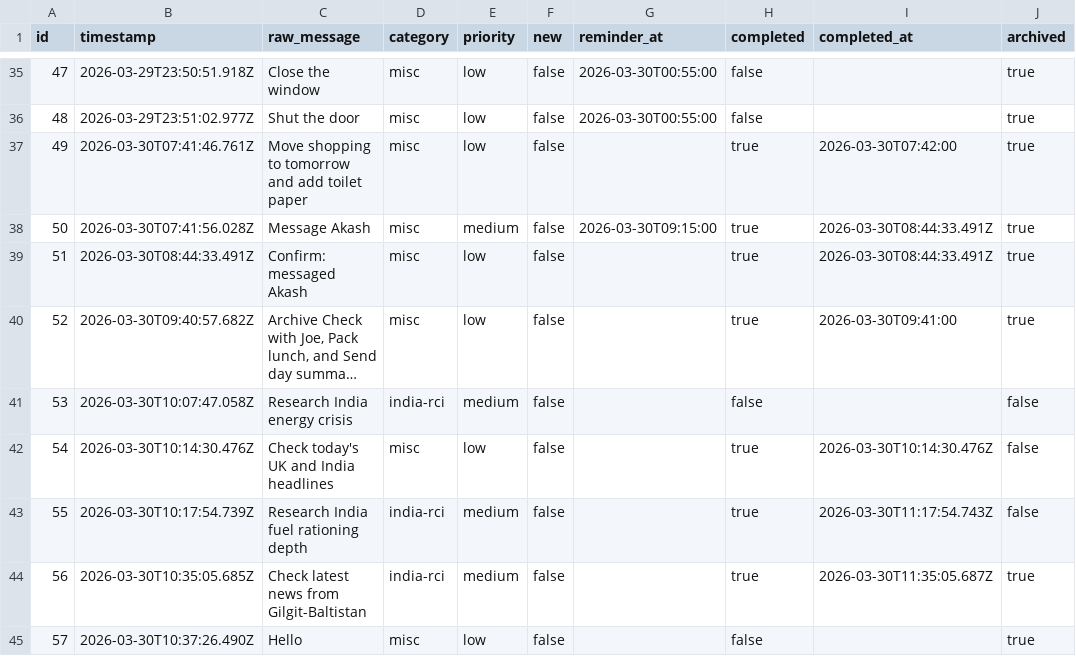
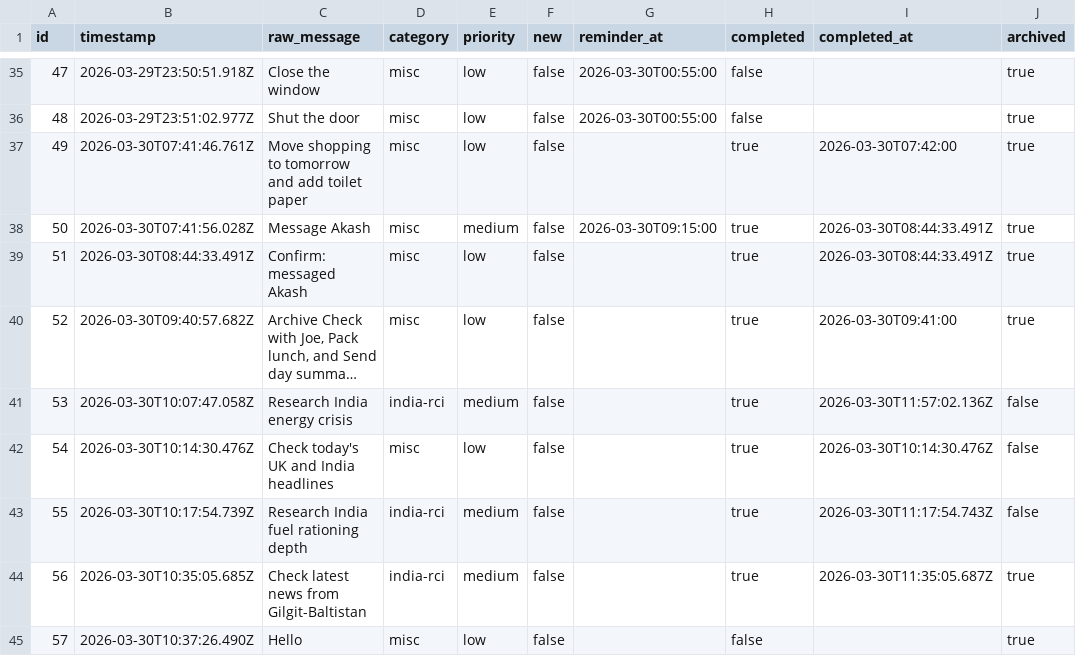
Before and after one commit to ChilliByte/stream-todo, a CSV file: todos.csv, drawn as a sheet; only a part is shown, gaps mark what is left out; long unchanged cells end in …; the diff names each change by its address in the sheet, - before the commit and + after, or states it on an @@ line.

Commit message:
secretary

```diff
--- a/todos.csv
+++ b/todos.csv
-H41 (completed): false
+H41 (completed): true
-I41 (completed_at): (empty)
+I41 (completed_at): 2026-03-30T11:57:02.136Z
```
